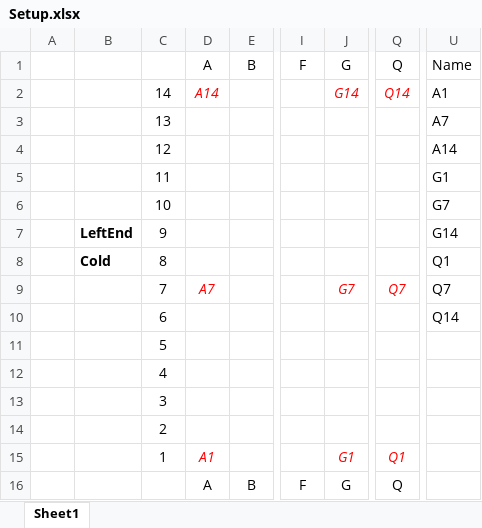
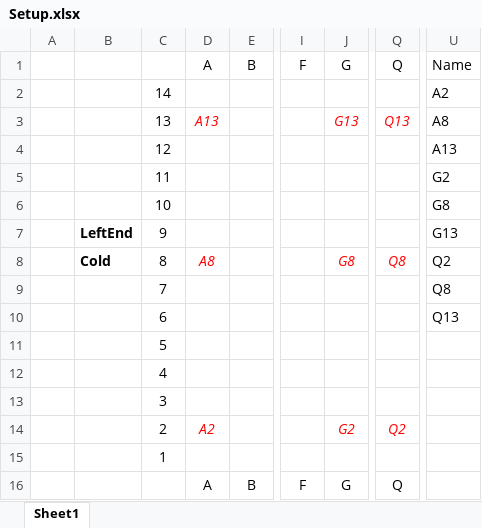
Before and after one commit to dan909/TGB-Control, an Excel workbook: Setup.xlsx, sheet Sheet1, drawn as a sheet; only a part is shown, gaps mark what is left out; values as stored, in another font and other column widths than the file's, no borders; the diff names each change by its address in the sheet, - before the commit and + after, or states it on an @@ line.

Commit message:
Update Setup.xlsx

```diff
--- a/Setup.xlsx (sheet Sheet1)
+++ b/Setup.xlsx (sheet Sheet1)
-D2: A14
+D2: (empty)
-J2: G14
+J2: (empty)
-Q2: Q14
+Q2: (empty)
-U2: A1
+U2: A2
-D3: (empty)
+D3: A13
-J3: (empty)
+J3: G13
-Q3: (empty)
+Q3: Q13
-U3: A7
+U3: A8
-U4: A14
+U4: A13
-U5: G1
+U5: G2
-U6: G7
+U6: G8
-U7: G14
+U7: G13
-D8: (empty)
+D8: A8
-J8: (empty)
+J8: G8
-Q8: (empty)
+Q8: Q8
-U8: Q1
+U8: Q2
-D9: A7
+D9: (empty)
-J9: G7
+J9: (empty)
-Q9: Q7
+Q9: (empty)
-U9: Q7
+U9: Q8
-U10: Q14
+U10: Q13
-D14: (empty)
+D14: A2
-J14: (empty)
+J14: G2
-Q14: (empty)
+Q14: Q2
-D15: A1
+D15: (empty)
-J15: G1
+J15: (empty)
-Q15: Q1
+Q15: (empty)
```
